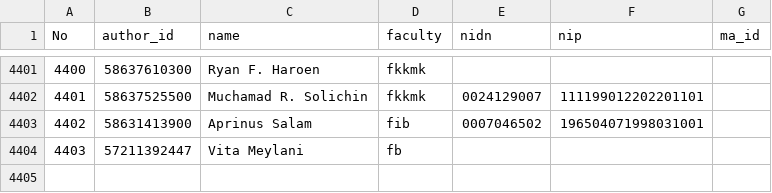
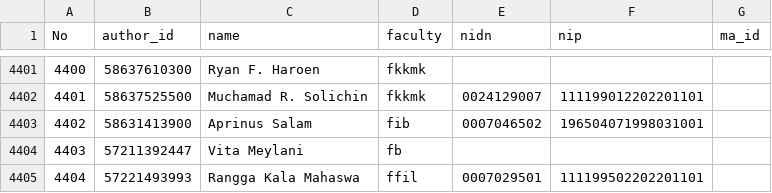
Before and after one commit to bppugm/publication-scrapper, a CSV file: authors.csv, drawn as a sheet; only a part is shown, gaps mark what is left out.

Commit message:
Update authos

```diff
--- a/authors.csv
+++ b/authors.csv
@@ -4404 +4404,2 @@ No,author_id,name,faculty,nidn,nip,ma_id
 4403,57211392447,Vita Meylani,fb,,,
+4404,57221493993,Rangga Kala Mahaswa,ffil,0007029501,111199502202201101,
```
